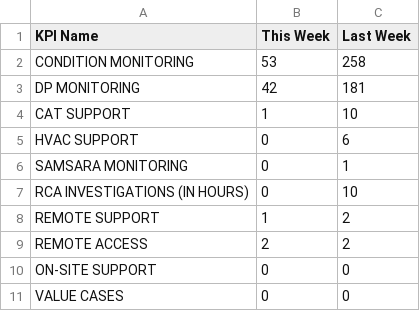
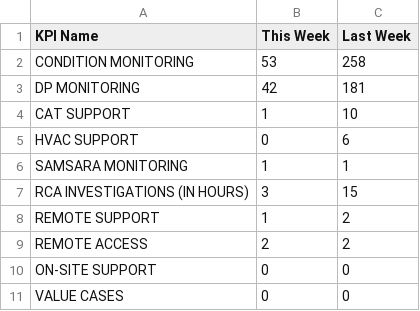
Before and after one commit to Unicorn0-0Cakes/KPI, a CSV file: eco-rmc/kpi-data.csv, drawn as a sheet.

Commit message:
Update kpi-data.csv

```diff
--- a/eco-rmc/kpi-data.csv
+++ b/eco-rmc/kpi-data.csv
@@ -5,4 +5,4 @@ CAT SUPPORT,1,10
 HVAC SUPPORT,0,6
-SAMSARA MONITORING,0,1
-RCA INVESTIGATIONS (IN HOURS),0,10
+SAMSARA MONITORING,1,1
+RCA INVESTIGATIONS (IN HOURS),3,15
 REMOTE SUPPORT,1,2
```
